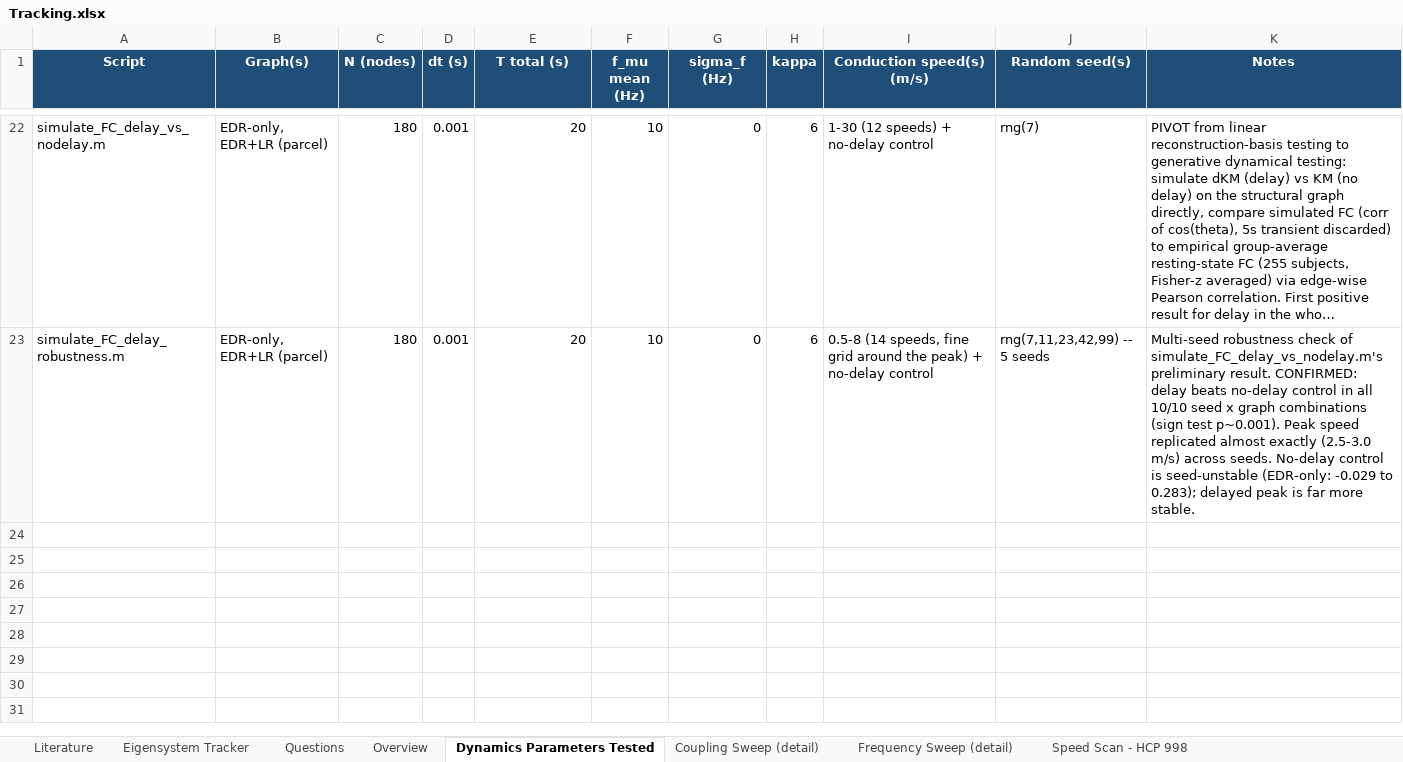
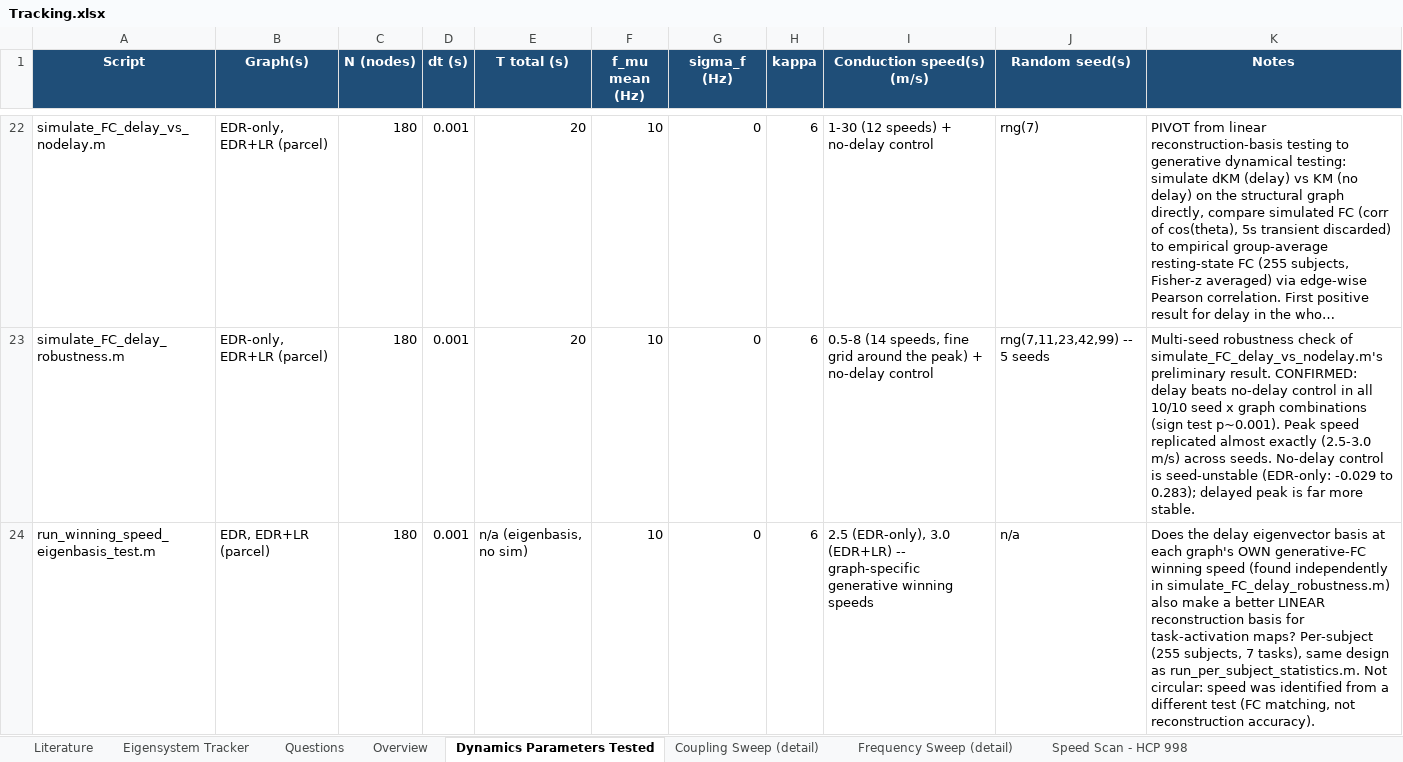
Before and after one commit to GopMajak/neurodynamics_project, an Excel workbook: Experiments/Tracking.xlsx, sheet Dynamics Parameters Tested, drawn as a sheet; only a part is shown, gaps mark what is left out; long unchanged cells end in …; values as stored, in another font and other column widths than the file's, no borders; the diff names each change by its address in the sheet, - before the commit and + after, or states it on an @@ line.

Commit message:
Add winning-speed eigenbasis reconstruction test -- confirms dissociation between generative sweet spot and reconstruction usefulness

```diff
--- a/Experiments/Tracking.xlsx (sheet Dynamics Parameters Tested)
+++ b/Experiments/Tracking.xlsx (sheet Dynamics Parameters Tested)
+row 24: run_winning_speed_eigenbasis_test.m | EDR, EDR+LR (parcel) | 180 | 0.001 | n/a (eigenbasis, no sim) | 10 | 0 | 6 | 2.5 (EDR-only), 3.0 (EDR+LR) -- graph-specific generative winning speeds | n/a | Does the delay eigenvector basis at each graph's OWN generative-FC winning speed (found independently in simulate_FC_delay_robustness.m) also make a better LINEAR reconstruction basis for task-activation maps? Per-subject (255 subjects, 7 tasks), same design as run_per_subject_statistics.m. Not circular: speed was identified from a different test (FC matching, not reconstruction accuracy).
```
Also changed, not shown: sheet Overview, other sheet tabs, 1 other file.
